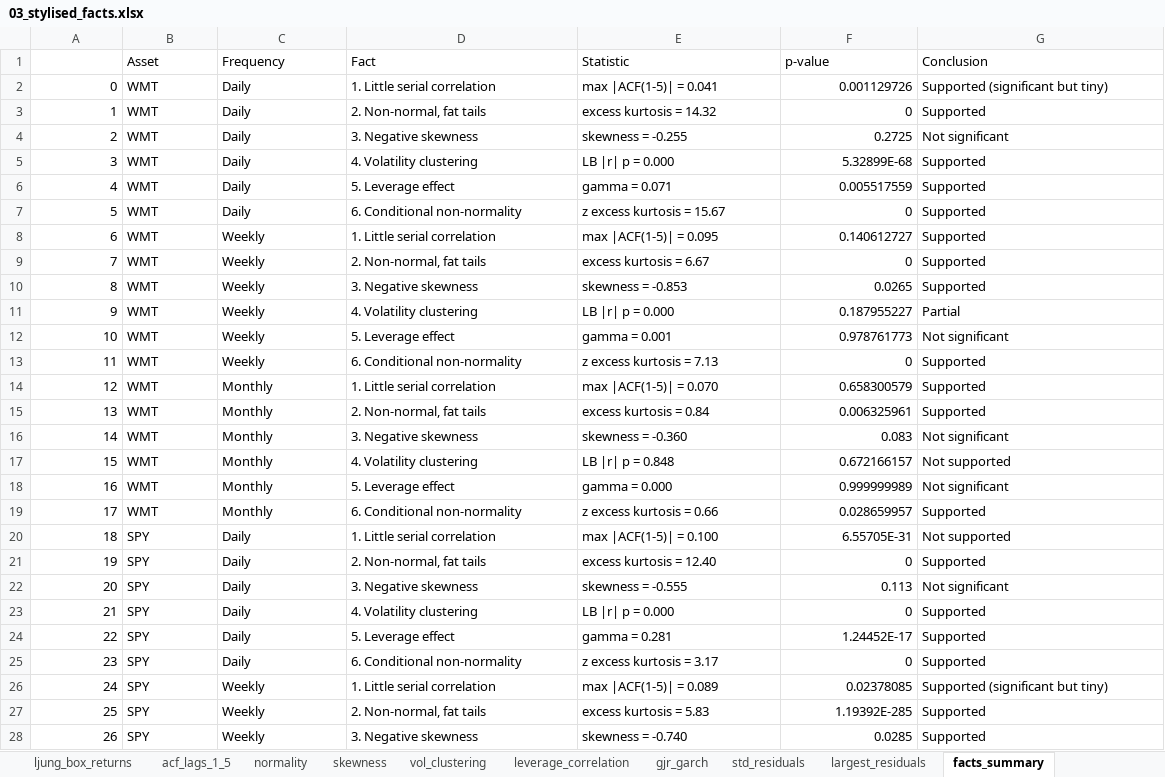
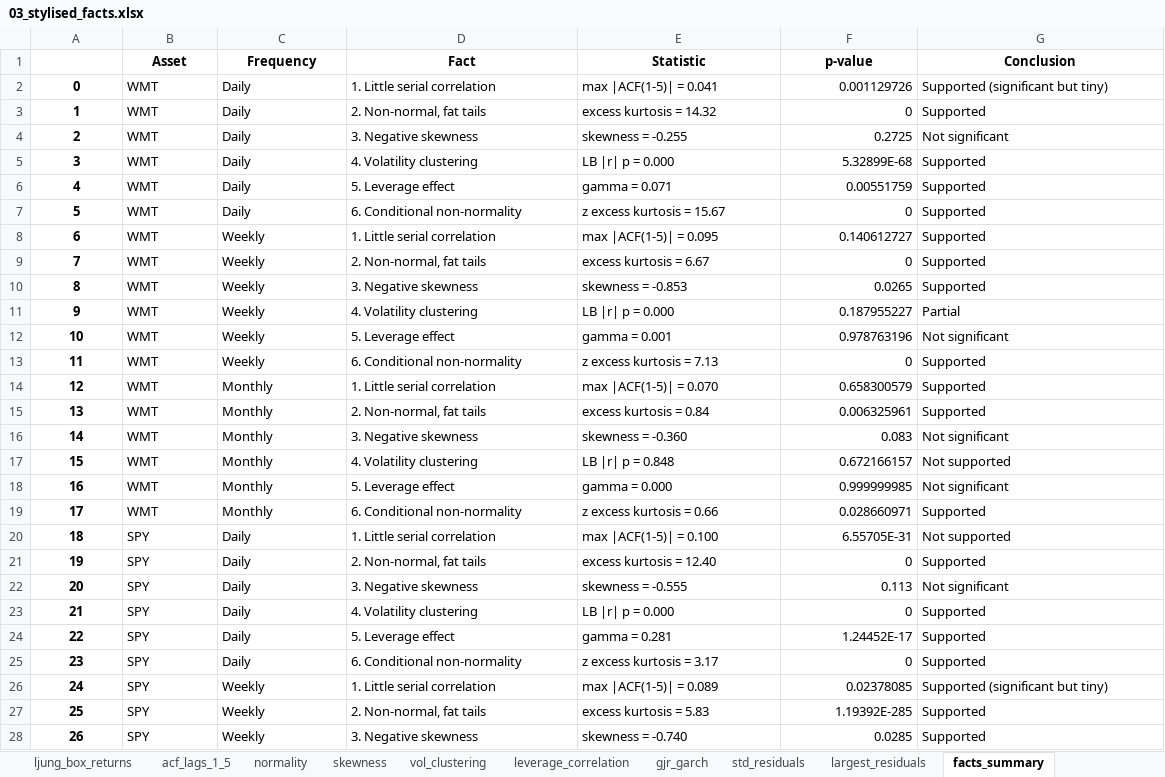
Before and after one commit to mpalhasantosseco-creator/Projecto_Asset, an Excel workbook: results/03_stylised_facts.xlsx, sheet facts_summary, drawn as a sheet; only a part is shown; values as stored, in another font and other column widths than the file's, no borders; the diff covers the shown part only; the diff names each change by its address in the sheet, - before the commit and + after, or states it on an @@ line.

```diff
--- a/results/03_stylised_facts.xlsx (sheet facts_summary)
+++ b/results/03_stylised_facts.xlsx (sheet facts_summary)
@@ B1:G1 bold: off → on, alignment: left → center @@
@@ A2:A28 bold: off → on, alignment: right → center @@
-F6 (p-value): 0.005517559
+F6 (p-value): 0.00551759
-F12 (p-value): 0.978761773
+F12 (p-value): 0.978763196
-F18 (p-value): 0.999999989
+F18 (p-value): 0.999999985
-F19 (p-value): 0.028659957
+F19 (p-value): 0.028660971
```
Also changed, not shown: 3 edited cells and cell formats elsewhere in this sheet, sheet gjr_garch, sheet std_residuals, sheet skewness, sheet descriptive_stats, sheet ljung_box_returns, sheet normality, 5 more sheets, other sheet tabs, 36 other files.
